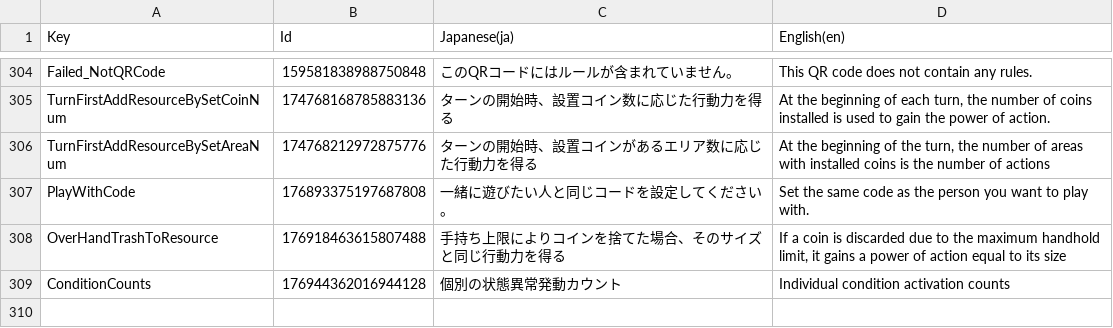
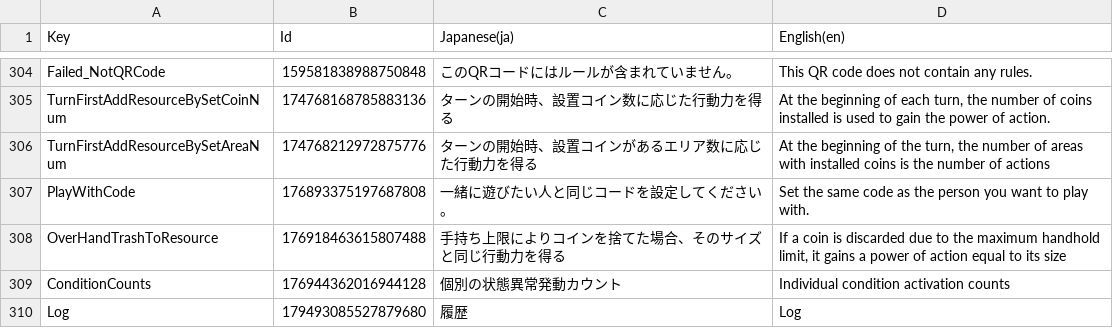
Before and after one commit to RyKishita/KoKoCoin, a CSV file: doc/Assets/Localization/UI.csv, drawn as a sheet; only a part is shown, gaps mark what is left out; the diff names each change by its address in the sheet, - before the commit and + after, or states it on an @@ line.

```diff
--- a/doc/Assets/Localization/UI.csv
+++ b/doc/Assets/Localization/UI.csv
+row 310: Log | 179493085527879680 | 履歴 | Log
```
Also changed, not shown: doc/Assets/Localization/Message.csv, 7 other files.
